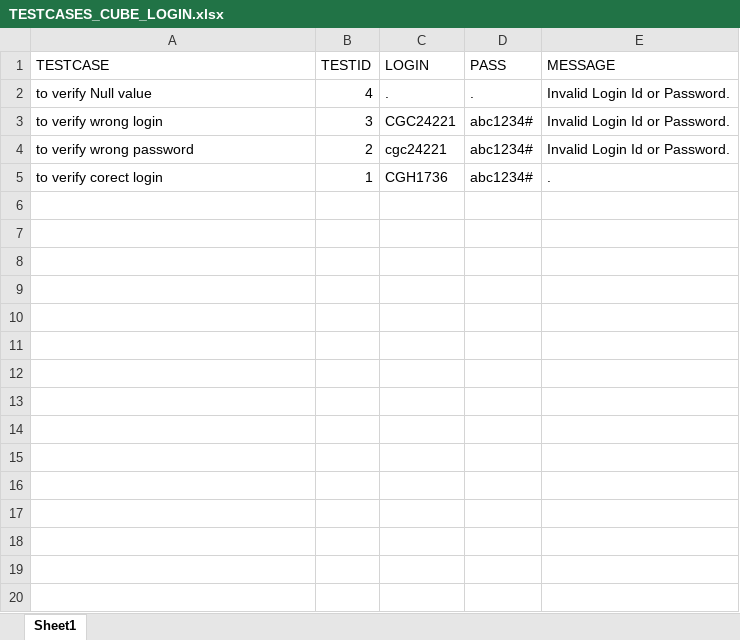
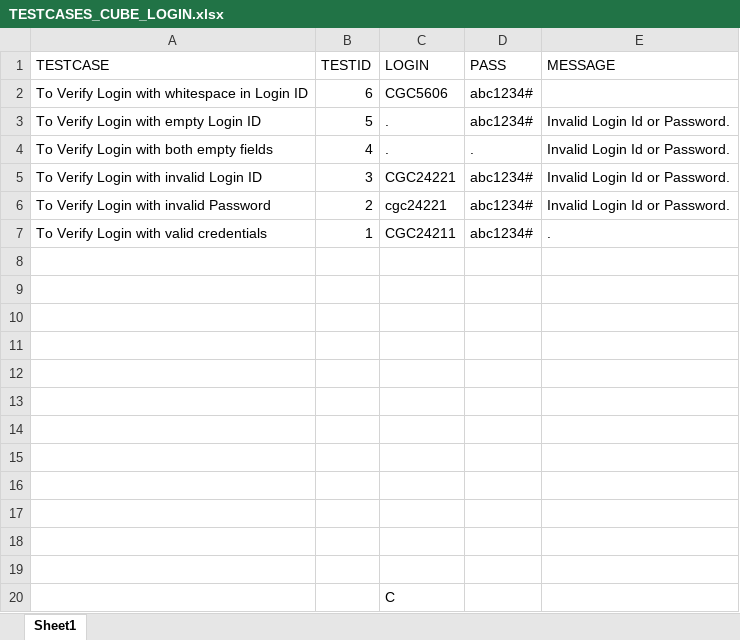
Before and after one commit to Capri-Global-Capital-Ltd/cube-web-automation, an Excel workbook: File/TESTCASES_CUBE_LOGIN.xlsx, sheet Sheet1, drawn as a sheet; values as stored, in another font and other column widths than the file's, no borders; addresses are those after the commit; the diff names each change by its address in the sheet, - before the commit and + after, or states it on an @@ line.

```diff
--- a/File/TESTCASES_CUBE_LOGIN.xlsx (sheet Sheet1)
+++ b/File/TESTCASES_CUBE_LOGIN.xlsx (sheet Sheet1)
+row 2: To Verify Login with whitespace in Login ID | 6 | CGC5606 | abc1234#
+row 3: To Verify Login with empty Login ID | 5 | . | abc1234# | Invalid Login Id or Password.
-A4 (TESTCASE): to verify Null value
+A4 (TESTCASE): To Verify Login with both empty fields
-A5 (TESTCASE): to verify wrong login
+A5 (TESTCASE): To Verify Login with invalid Login ID
-A6 (TESTCASE): to verify wrong password
+A6 (TESTCASE): To Verify Login with invalid Password
-A7 (TESTCASE): to verify corect login
+A7 (TESTCASE): To Verify Login with valid credentials
-C7 (LOGIN): CGH1736
+C7 (LOGIN): CGC24211
+row 8: (empty)
+row 9: (empty)
+row 10: (empty)
+row 11: (empty)
+row 12: (empty)
+row 13: (empty)
+row 14: (empty)
+row 15: (empty)
+row 16: (empty)
+row 17: (empty)
+row 18: (empty)
+row 19: (empty)
+row 20:  |  | C
```
Also changed, not shown: File/TESTCASE_DEPARTMENT.xlsx, 4 other files.
